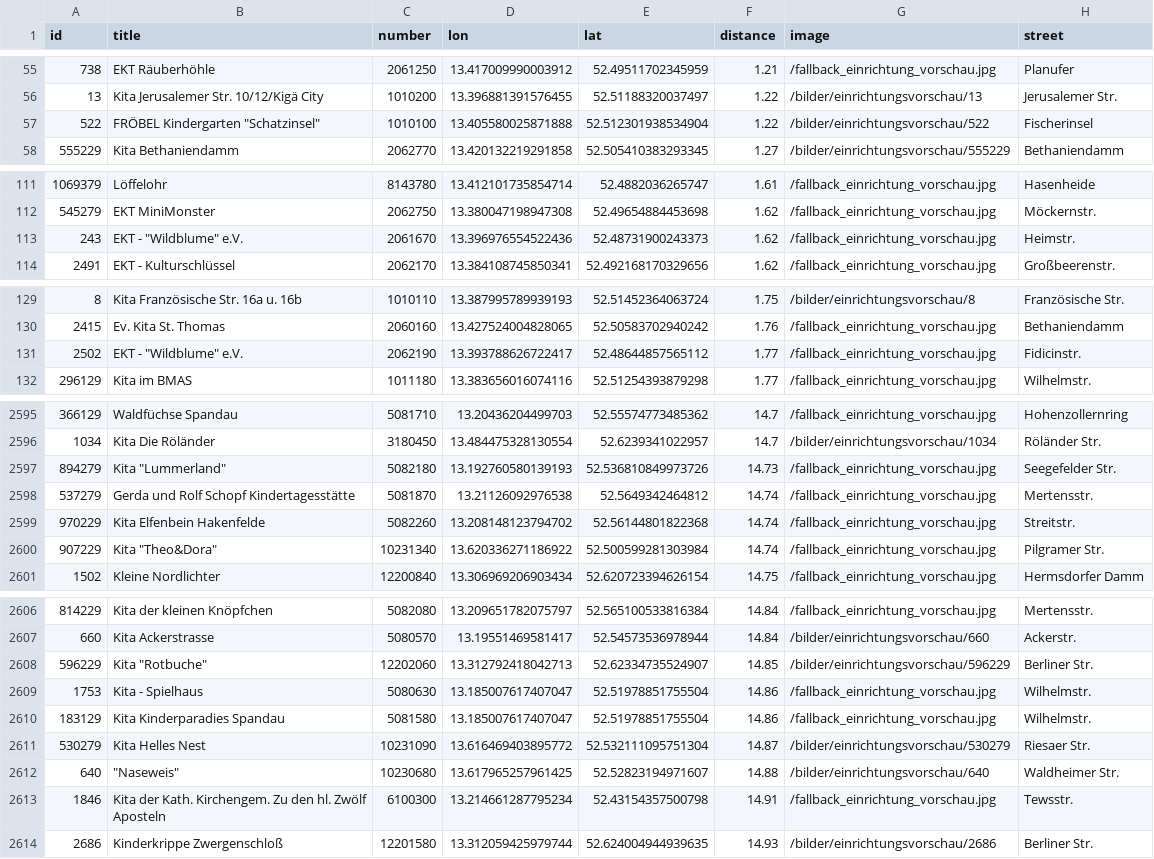
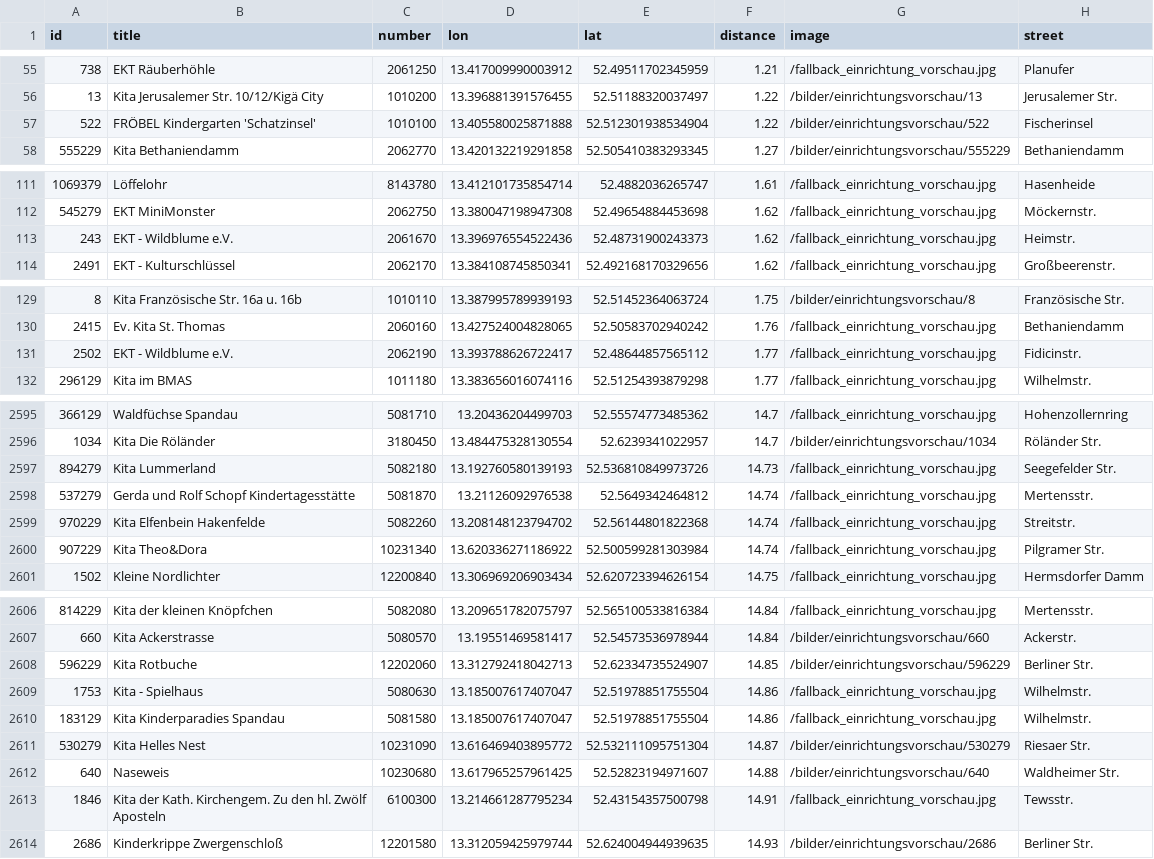
Before and after one commit to tursics/schule-kita-mitte, a CSV file: data/2022-06-01-kita-berlin.csv, drawn as a sheet; only a part is shown, gaps mark what is left out; the diff covers the shown part only; the diff names each change by its address in the sheet, - before the commit and + after, or states it on an @@ line.

```diff
--- a/data/2022-06-01-kita-berlin.csv
+++ b/data/2022-06-01-kita-berlin.csv
-B57 (title): FRÖBEL Kindergarten "Schatzinsel"
+B57 (title): FRÖBEL Kindergarten 'Schatzinsel'
-B113 (title): EKT - "Wildblume" e.V.
+B113 (title): EKT - Wildblume e.V.
-B131 (title): EKT - "Wildblume" e.V.
+B131 (title): EKT - Wildblume e.V.
-B2597 (title): Kita "Lummerland"
+B2597 (title): Kita Lummerland
-B2600 (title): Kita "Theo&Dora"
+B2600 (title): Kita Theo&Dora
-B2608 (title): Kita "Rotbuche"
+B2608 (title): Kita Rotbuche
-B2612 (title): "Naseweis"
+B2612 (title): Naseweis
```
Also changed, not shown: 51 edited cells elsewhere in this file.
